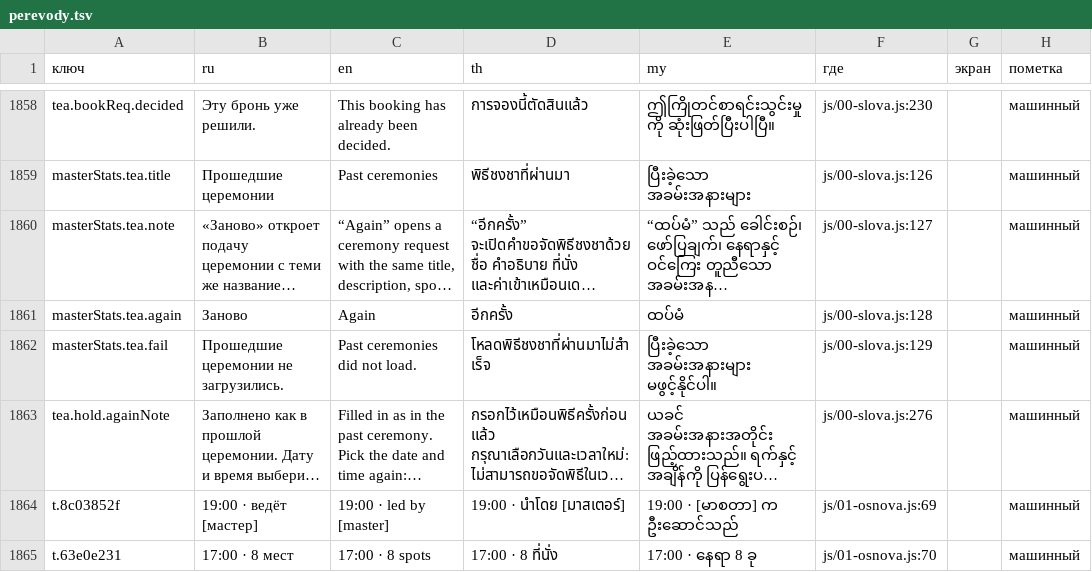
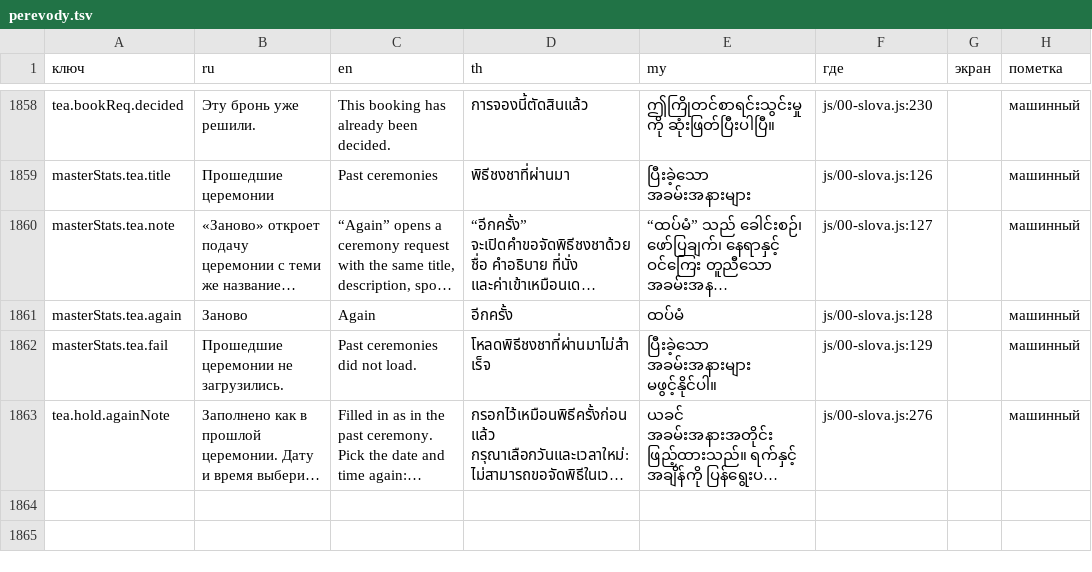
Before and after one commit to anatoly9837-lab/cafe13-miniapp, a TSV file: texts/perevody.tsv, drawn as a sheet; only a part is shown, gaps mark what is left out; long unchanged cells end in …; the diff names each change by its address in the sheet, - before the commit and + after, or states it on an @@ line.

Commit message:
«Записи» в демо — строками eventRow(e,{bezStatusa:true}) из DATA.events, теми же days, что живая (Cafe13KPG#394, возврат arhitektor41)
Своя разметка демо (div.card/h2, «Оплачено»/«Бесплатно», «8 мест») снята: ветки различаются
только источником mine — живая афиша или DATA.events по id из DATA.upcoming (sound, tea).
upcoming получил id; day/line и две строки переводов (t.8c03852f, t.63e0e231) ушли.
Прошедшие в демо — demoPast() из DATA.past. teksty.py ЗЕЛЁНОЕ 1862/1862.

Claude-Session: klient-s-w3

```diff
--- a/texts/perevody.tsv
+++ b/texts/perevody.tsv
-row 1864: t.8c03852f | 19:00 · ведёт [мастер] | 19:00 · led by [master] | 19:00 · นำโดย [มาสเตอร์] | 19:00 · [မာစတာ] က ဦးဆောင်သည် | js/01-osnova.js:69 |  | машинный
-row 1865: t.63e0e231 | 17:00 · 8 мест | 17:00 · 8 spots | 17:00 · 8 ที่นั่ง | 17:00 · နေရာ 8 ခု | js/01-osnova.js:70 |  | машинный
```
Also changed, not shown: 2 other files.
